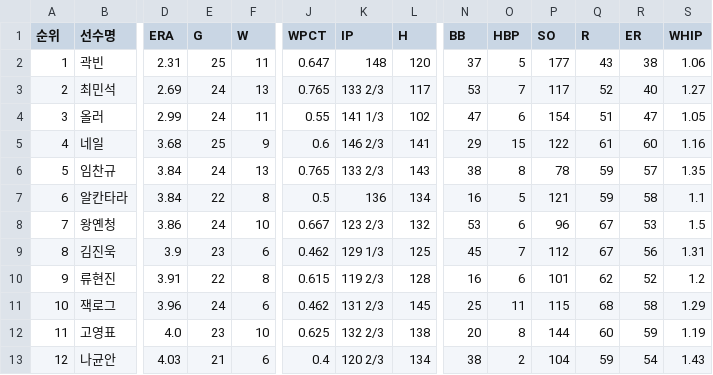
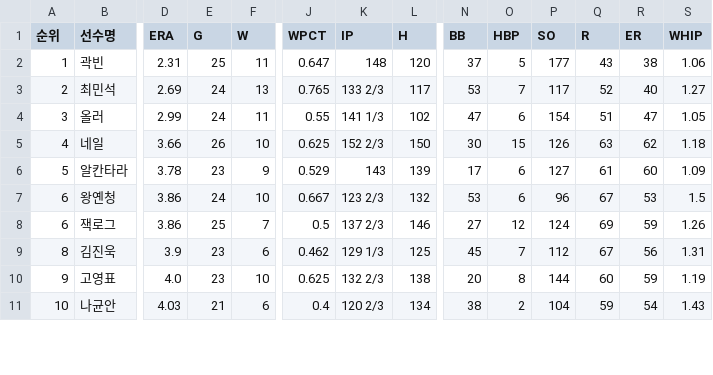
Before and after one commit to yruserious/kbo-fangraphs, a CSV file: data_raw/2026_kbo_official/pitcher_basic.csv, drawn as a sheet; only a part is shown, gaps mark what is left out; removed rows and columns are numbered as before the commit, all else as after; rows hold the shown columns only; the diff covers the shown part only; the diff names each change by its address in the sheet, - before the commit and + after, or states it on an @@ line.

```diff
--- a/data_raw/2026_kbo_official/pitcher_basic.csv
+++ b/data_raw/2026_kbo_official/pitcher_basic.csv
-D5 (ERA): 3.68
+D5 (ERA): 3.66
-E5 (G): 25
+E5 (G): 26
-F5 (W): 9
+F5 (W): 10
-J5 (WPCT): 0.6
+J5 (WPCT): 0.625
-K5 (IP): 146 2/3
+K5 (IP): 152 2/3
-L5 (H): 141
+L5 (H): 150
-N5 (BB): 29
+N5 (BB): 30
-P5 (SO): 122
+P5 (SO): 126
-Q5 (R): 61
+Q5 (R): 63
-R5 (ER): 60
+R5 (ER): 62
-S5 (WHIP): 1.16
+S5 (WHIP): 1.18
-row 6: 5 | 임찬규 | 3.84 | 24 | 13 | 0.765 | 133 2/3 | 143 | 38 | 8 | 78 | 59 | 57 | 1.35
-A6 (순위): 6
+A6 (순위): 5
-D6 (ERA): 3.84
+D6 (ERA): 3.78
-E6 (G): 22
+E6 (G): 23
-F6 (W): 8
+F6 (W): 9
-J6 (WPCT): 0.5
+J6 (WPCT): 0.529
-K6 (IP): 136
+K6 (IP): 143
-L6 (H): 134
+L6 (H): 139
-N6 (BB): 16
+N6 (BB): 17
-O6 (HBP): 5
+O6 (HBP): 6
-P6 (SO): 121
+P6 (SO): 127
-Q6 (R): 59
+Q6 (R): 61
-R6 (ER): 58
+R6 (ER): 60
-S6 (WHIP): 1.1
+S6 (WHIP): 1.09
-A7 (순위): 7
+A7 (순위): 6
+row 8: 6 | 잭로그 | 3.86 | 25 | 7 | 0.5 | 137 2/3 | 146 | 27 | 12 | 124 | 69 | 59 | 1.26
-row 10: 9 | 류현진 | 3.91 | 22 | 8 | 0.615 | 119 2/3 | 128 | 16 | 6 | 101 | 62 | 52 | 1.2
-row 11: 10 | 잭로그 | 3.96 | 24 | 6 | 0.462 | 131 2/3 | 145 | 25 | 11 | 115 | 68 | 58 | 1.29
-A10 (순위): 11
+A10 (순위): 9
-A11 (순위): 12
+A11 (순위): 10
```
Also changed, not shown: 2 added rows, 2 removed rows and 17 edited cells elsewhere in this file, data_raw/2026_kbo_official/defense_basic.csv, data_raw/2026_kbo_official/hitter_basic1.csv, 2 other files.
